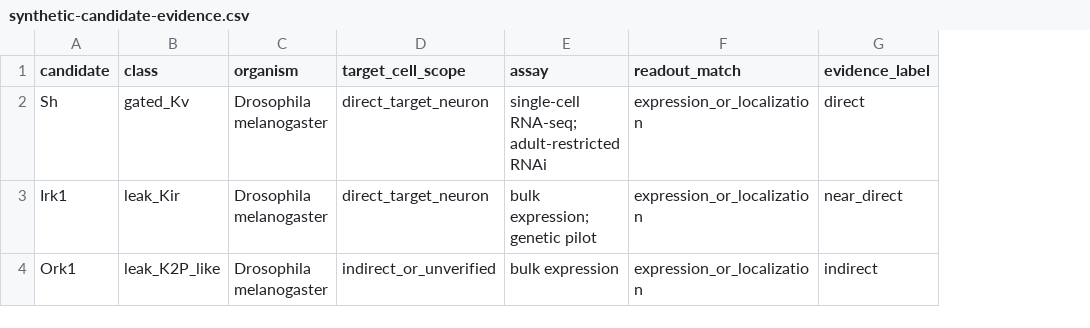
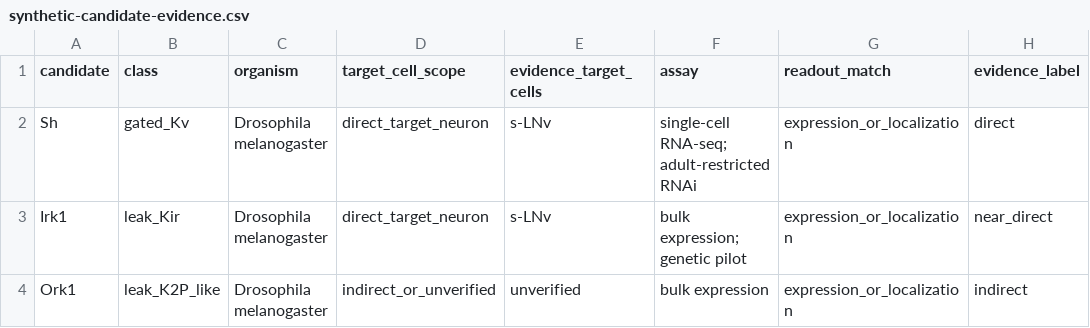
Before and after one commit to Laughter-hhh/drosophila-circadian-research, a CSV file: validation/synthetic-candidate-evidence.csv, drawn as a sheet; only a part is shown; the diff names each change by its address in the sheet, - before the commit and + after, or states it on an @@ line.

```diff
--- a/validation/synthetic-candidate-evidence.csv
+++ b/validation/synthetic-candidate-evidence.csv
+column E (evidence_target_cells), rows 2-4: s-LNv | s-LNv | unverified
```
Also changed, not shown: validation/public-data/GSE157504_candidate_evidence_handoff.csv, validation/public-data/GSE157504_candidate_evidence_score_diagnostic.csv, 34 other files.
